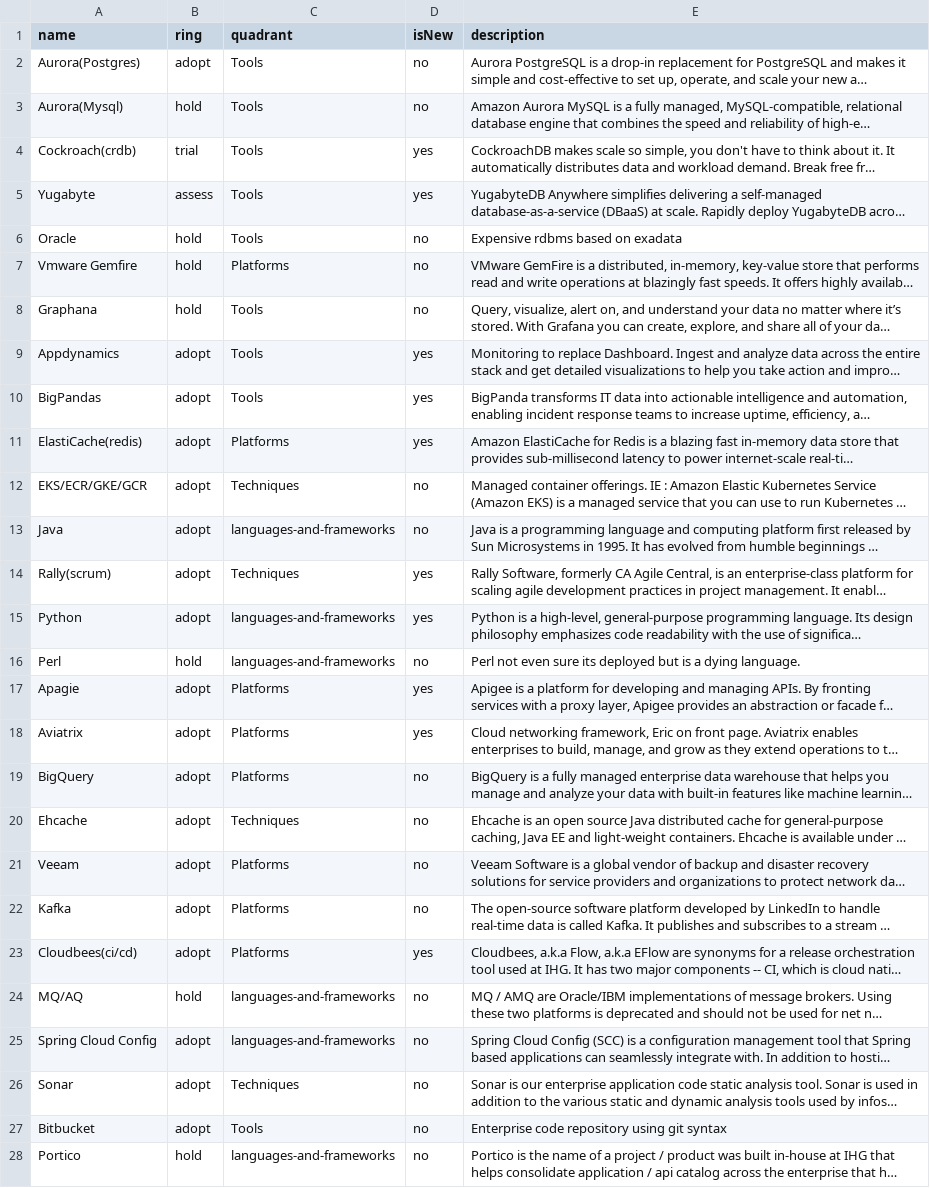
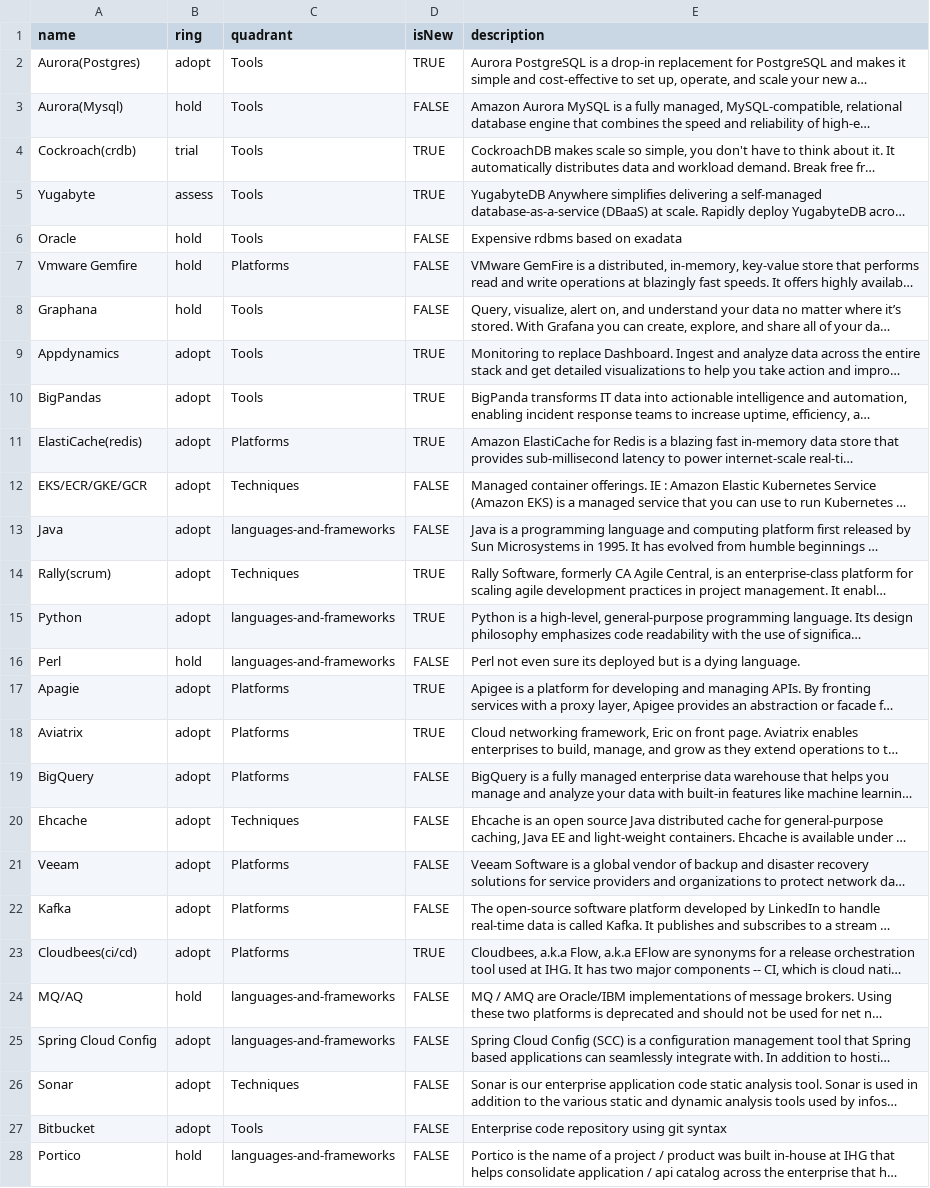
Before and after one commit to tatzlwurm2/techradar, a CSV file: techradar.csv, drawn as a sheet; only a part is shown; long unchanged cells end in …; the diff covers the shown part only; the diff names each change by its address in the sheet, - before the commit and + after, or states it on an @@ line.

Commit message:
Update techradar.csv

```diff
--- a/techradar.csv
+++ b/techradar.csv
-D2 (isNew): no
+D2 (isNew): TRUE
-D3 (isNew): no
+D3 (isNew): FALSE
-D4:D5 (isNew): yes
+D4:D5 (isNew): TRUE
-D6:D8 (isNew): no
+D6:D8 (isNew): FALSE
-D9:D11 (isNew): yes
+D9:D11 (isNew): TRUE
-D12:D13 (isNew): no
+D12:D13 (isNew): FALSE
-D14:D15 (isNew): yes
+D14:D15 (isNew): TRUE
-D16 (isNew): no
+D16 (isNew): FALSE
-D17:D18 (isNew): yes
+D17:D18 (isNew): TRUE
-D19:D22 (isNew): no
+D19:D22 (isNew): FALSE
-D23 (isNew): yes
+D23 (isNew): TRUE
-D24:D28 (isNew): no
+D24:D28 (isNew): FALSE
```
Also changed, not shown: 9 edited cells elsewhere in this file.
